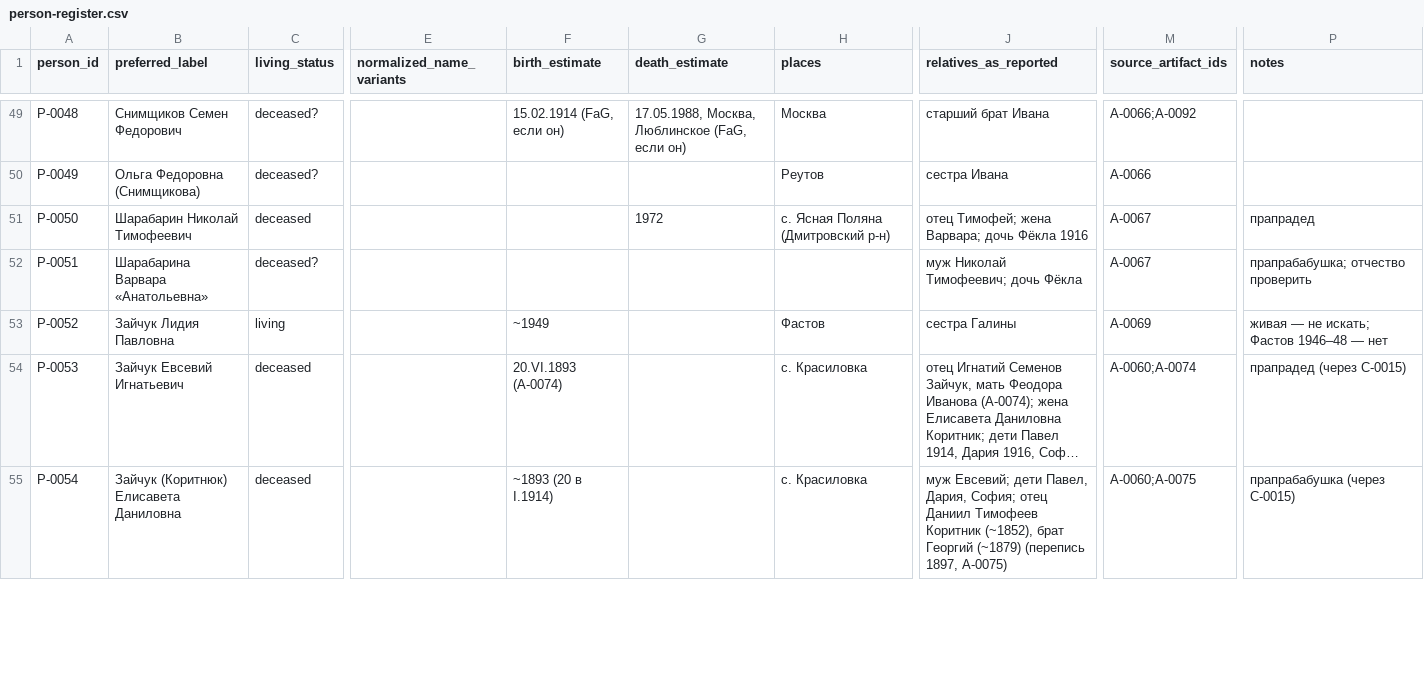
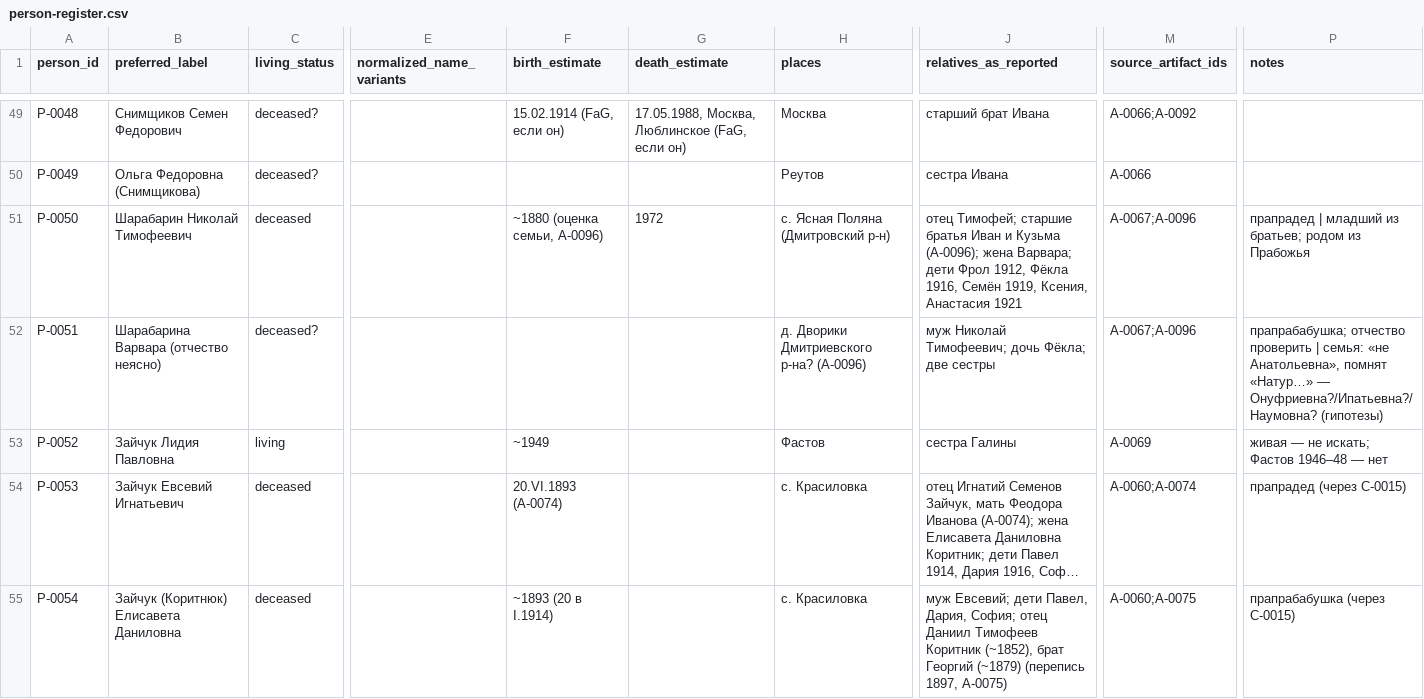
Before and after one commit to sokomishalov/komarova-genealogy, a CSV file: case/person-register.csv, drawn as a sheet; only a part is shown, gaps mark what is left out; long unchanged cells end in …; the diff covers the shown part only; the diff names each change by its address in the sheet, - before the commit and + after, or states it on an @@ line.

```diff
--- a/case/person-register.csv
+++ b/case/person-register.csv
-F51 (birth_estimate): (empty)
+F51 (birth_estimate): ~1880 (оценка семьи, A-0096)
-J51 (relatives_as_reported): отец Тимофей; жена Варвара; дочь Фёкла 1916
+J51 (relatives_as_reported): отец Тимофей; старшие братья Иван и Кузьма (A-0096); жена Варвара; дети Фрол 1912, Фёкла 1916, Семён 1919, Ксения, Анастасия 1921
-M51:M52 (source_artifact_ids): A-0067
+M51:M52 (source_artifact_ids): A-0067;A-0096
-P51 (notes): прапрадед
+P51 (notes): прапрадед | младший из братьев; родом из Прабожья
-B52 (preferred_label): Шарабарина Варвара «Анатольевна»
+B52 (preferred_label): Шарабарина Варвара (отчество неясно)
-H52 (places): (empty)
+H52 (places): д. Дворики Дмитриевского р-на? (A-0096)
-J52 (relatives_as_reported): муж Николай Тимофеевич; дочь Фёкла
+J52 (relatives_as_reported): муж Николай Тимофеевич; дочь Фёкла; две сестры
-P52 (notes): …отчество проверить
+P52 (notes): …отчество проверить | семья: «не Анатольевна», помнят «Натур…» — Онуфриевна?/Ипатьевна?/Наумовна? (гипотезы)
```
Also changed, not shown: 6 added rows and 7 edited cells elsewhere in this file, case/artifact-register.csv, case/claims-register.csv, 8 other files.
